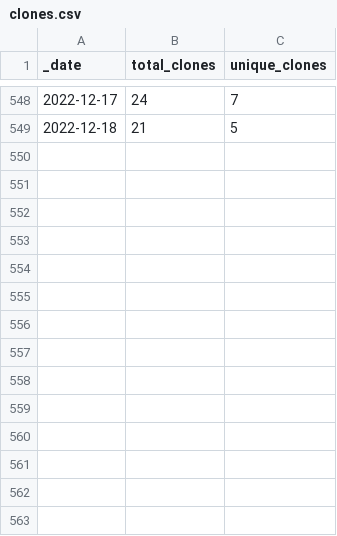
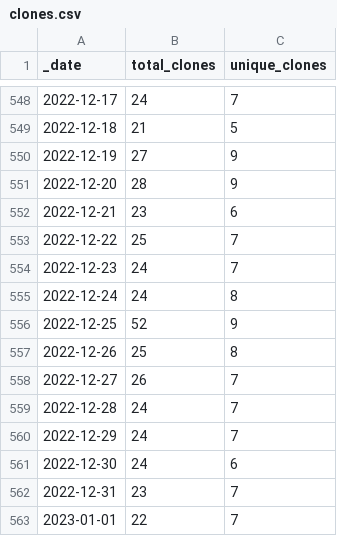
Before and after one commit to AlexRogalskiy/kotlin-patterns, a CSV file: traffic/clones.csv, drawn as a sheet; only a part is shown, gaps mark what is left out.

Commit message:
GitHub traffic

```diff
--- a/traffic/clones.csv
+++ b/traffic/clones.csv
@@ -549 +549,15 @@ _date,total_clones,unique_clones
 2022-12-18,21,5
+2022-12-19,27,9
+2022-12-20,28,9
+2022-12-21,23,6
+2022-12-22,25,7
+2022-12-23,24,7
+2022-12-24,24,8
+2022-12-25,52,9
+2022-12-26,25,8
+2022-12-27,26,7
+2022-12-28,24,7
+2022-12-29,24,7
+2022-12-30,24,6
+2022-12-31,23,7
+2023-01-01,22,7
```
Also changed, not shown: traffic/views.csv, 1 other file.
